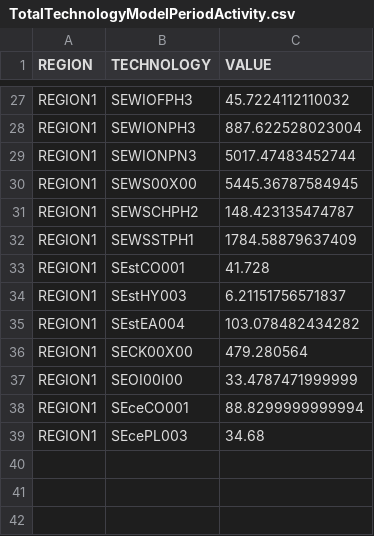
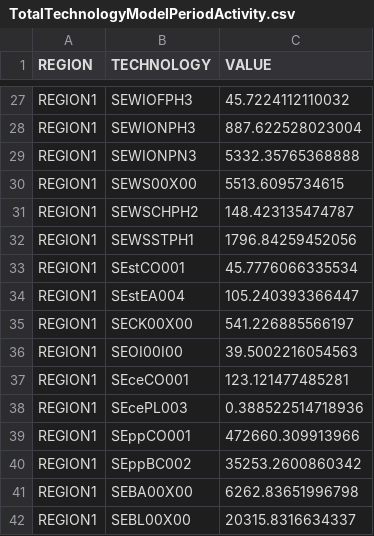
Before and after one commit to PietroDogliani/OSeMOSYS-SE, a CSV file: input_data/REF/Results/TotalTechnologyModelPeriodActivity.csv, drawn as a sheet; only a part is shown, gaps mark what is left out; the diff covers the shown part only.

```diff
--- a/input_data/REF/Results/TotalTechnologyModelPeriodActivity.csv
+++ b/input_data/REF/Results/TotalTechnologyModelPeriodActivity.csv
@@ -28,12 +28,15 @@ REGION,TECHNOLOGY,VALUE
 "REGION1","SEWIONPH3",887.622528023004
-"REGION1","SEWIONPN3",5017.47483452744
-"REGION1","SEWS00X00",5445.36787584945
+"REGION1","SEWIONPN3",5332.35765368888
+"REGION1","SEWS00X00",5513.6095734615
 "REGION1","SEWSCHPH2",148.423135474787
-"REGION1","SEWSSTPH1",1784.58879637409
-"REGION1","SEstCO001",41.728
-"REGION1","SEstHY003",6.21151756571837
-"REGION1","SEstEA004",103.078482434282
-"REGION1","SECK00X00",479.280564
-"REGION1","SEOI00I00",33.4787471999999
-"REGION1","SEceCO001",88.8299999999994
-"REGION1","SEcePL003",34.68
+"REGION1","SEWSSTPH1",1796.84259452056
+"REGION1","SEstCO001",45.7776066335534
+"REGION1","SEstEA004",105.240393366447
+"REGION1","SECK00X00",541.226885566197
+"REGION1","SEOI00I00",39.5002216054563
+"REGION1","SEceCO001",123.121477485281
+"REGION1","SEcePL003",0.388522514718936
+"REGION1","SEppCO001",472660.309913966
+"REGION1","SEppBC002",35253.2600860342
+"REGION1","SEBA00X00",6262.83651996798
+"REGION1","SEBL00X00",20315.8316634337
```
Also changed, not shown: 1 added row, 1 removed row and 14 edited cells elsewhere in this file, input_data/REF/Results/AnnualEmissions.csv, input_data/REF/Results/Demand.csv, 27 other files.
